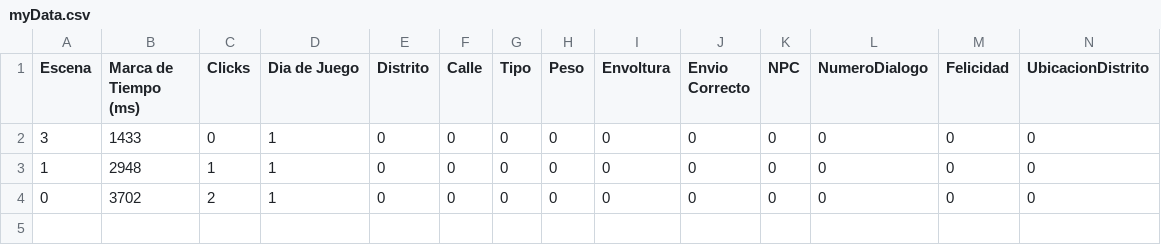
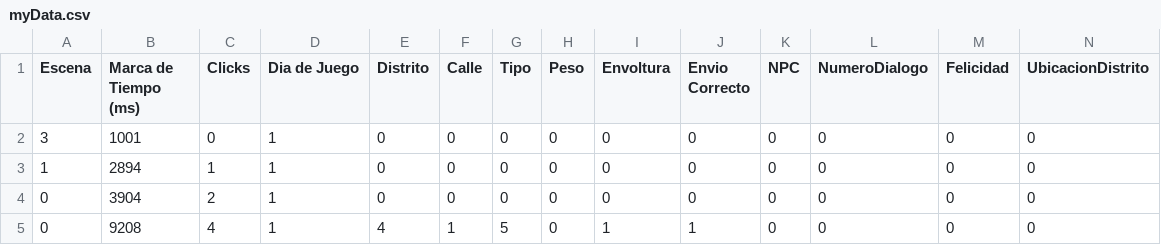
Before and after one commit to LuisEnriqueCabelloBlanco/MailToAtlantis, a CSV file: FuMonoStudios/Game/QAdata/myData.csv, drawn as a sheet.

```diff
--- a/FuMonoStudios/Game/QAdata/myData.csv
+++ b/FuMonoStudios/Game/QAdata/myData.csv
@@ -1,4 +1,5 @@
 Escena,"Marca de Tiempo (ms)",Clicks,"Dia de Juego",Distrito,Calle,Tipo,Peso,Envoltura,"Envio Correcto",NPC,NumeroDialogo,Felicidad,UbicacionDistrito
-3,1433,0,1,0,0,0,0,0,0,0,0,0,0
-1,2948,1,1,0,0,0,0,0,0,0,0,0,0
-0,3702,2,1,0,0,0,0,0,0,0,0,0,0
+3,1001,0,1,0,0,0,0,0,0,0,0,0,0
+1,2894,1,1,0,0,0,0,0,0,0,0,0,0
+0,3904,2,1,0,0,0,0,0,0,0,0,0,0
+0,9208,4,1,4,1,5,0,1,1,0,0,0,0
```
Also changed, not shown: 5 other files.
